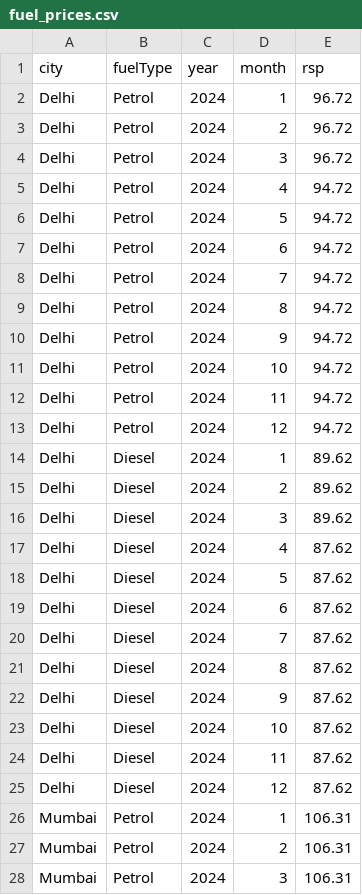
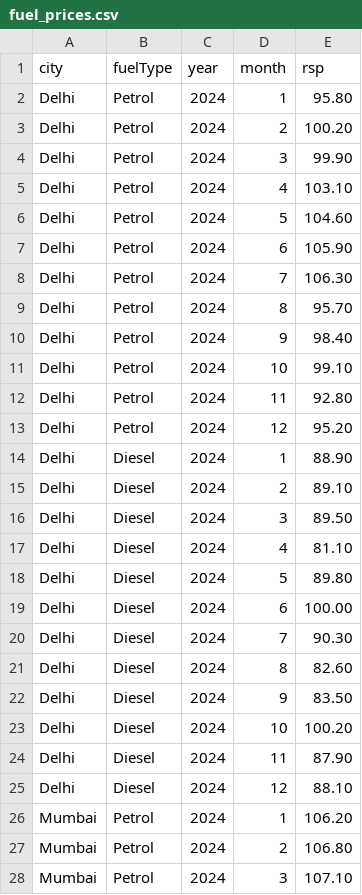
Before and after one commit to aryanthor8055/Manufac-Data-Analysis-App, a CSV file: src/data/fuel_prices.csv, drawn as a sheet; only a part is shown; the diff covers the shown part only.

```diff
--- a/src/data/fuel_prices.csv
+++ b/src/data/fuel_prices.csv
@@ -1,28 +1,28 @@
 city,fuelType,year,month,rsp
-Delhi,Petrol,2024,1,96.72
-Delhi,Petrol,2024,2,96.72
-Delhi,Petrol,2024,3,96.72
-Delhi,Petrol,2024,4,94.72
-Delhi,Petrol,2024,5,94.72
-Delhi,Petrol,2024,6,94.72
-Delhi,Petrol,2024,7,94.72
-Delhi,Petrol,2024,8,94.72
-Delhi,Petrol,2024,9,94.72
-Delhi,Petrol,2024,10,94.72
-Delhi,Petrol,2024,11,94.72
-Delhi,Petrol,2024,12,94.72
-Delhi,Diesel,2024,1,89.62
-Delhi,Diesel,2024,2,89.62
-Delhi,Diesel,2024,3,89.62
-Delhi,Diesel,2024,4,87.62
-Delhi,Diesel,2024,5,87.62
-Delhi,Diesel,2024,6,87.62
-Delhi,Diesel,2024,7,87.62
-Delhi,Diesel,2024,8,87.62
-Delhi,Diesel,2024,9,87.62
-Delhi,Diesel,2024,10,87.62
-Delhi,Diesel,2024,11,87.62
-Delhi,Diesel,2024,12,87.62
-Mumbai,Petrol,2024,1,106.31
-Mumbai,Petrol,2024,2,106.31
-Mumbai,Petrol,2024,3,106.31
+Delhi,Petrol,2024,1,95.80
+Delhi,Petrol,2024,2,100.20
+Delhi,Petrol,2024,3,99.90
+Delhi,Petrol,2024,4,103.10
+Delhi,Petrol,2024,5,104.60
+Delhi,Petrol,2024,6,105.90
+Delhi,Petrol,2024,7,106.30
+Delhi,Petrol,2024,8,95.70
+Delhi,Petrol,2024,9,98.40
+Delhi,Petrol,2024,10,99.10
+Delhi,Petrol,2024,11,92.80
+Delhi,Petrol,2024,12,95.20
+Delhi,Diesel,2024,1,88.90
+Delhi,Diesel,2024,2,89.10
+Delhi,Diesel,2024,3,89.50
+Delhi,Diesel,2024,4,81.10
+Delhi,Diesel,2024,5,89.80
+Delhi,Diesel,2024,6,100.00
+Delhi,Diesel,2024,7,90.30
+Delhi,Diesel,2024,8,82.60
+Delhi,Diesel,2024,9,83.50
+Delhi,Diesel,2024,10,100.20
+Delhi,Diesel,2024,11,87.90
+Delhi,Diesel,2024,12,88.10
+Mumbai,Petrol,2024,1,106.20
+Mumbai,Petrol,2024,2,106.80
+Mumbai,Petrol,2024,3,107.10
```
Also changed, not shown: 164 edited cells elsewhere in this file.
